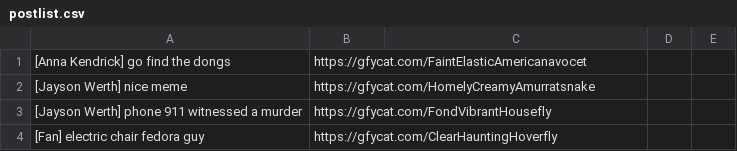
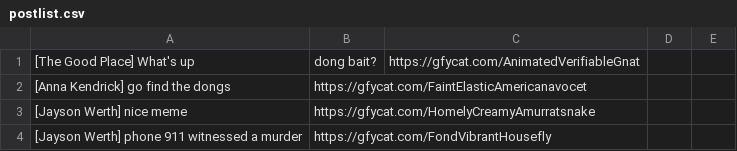
Before and after one commit to efitz11/natsgifbot, a CSV file: postlist.csv, drawn as a sheet; only a part is shown; the shorter side is filled out with more unchanged rows; the diff names each change by its address in the sheet, - before the commit and + after, or states it on an @@ line.

Commit message:
added dong bait gif

```diff
--- a/postlist.csv
+++ b/postlist.csv
+row 1: [The Good Place] What's up | dong bait? | https://gfycat.com/AnimatedVerifiableGnat
```
